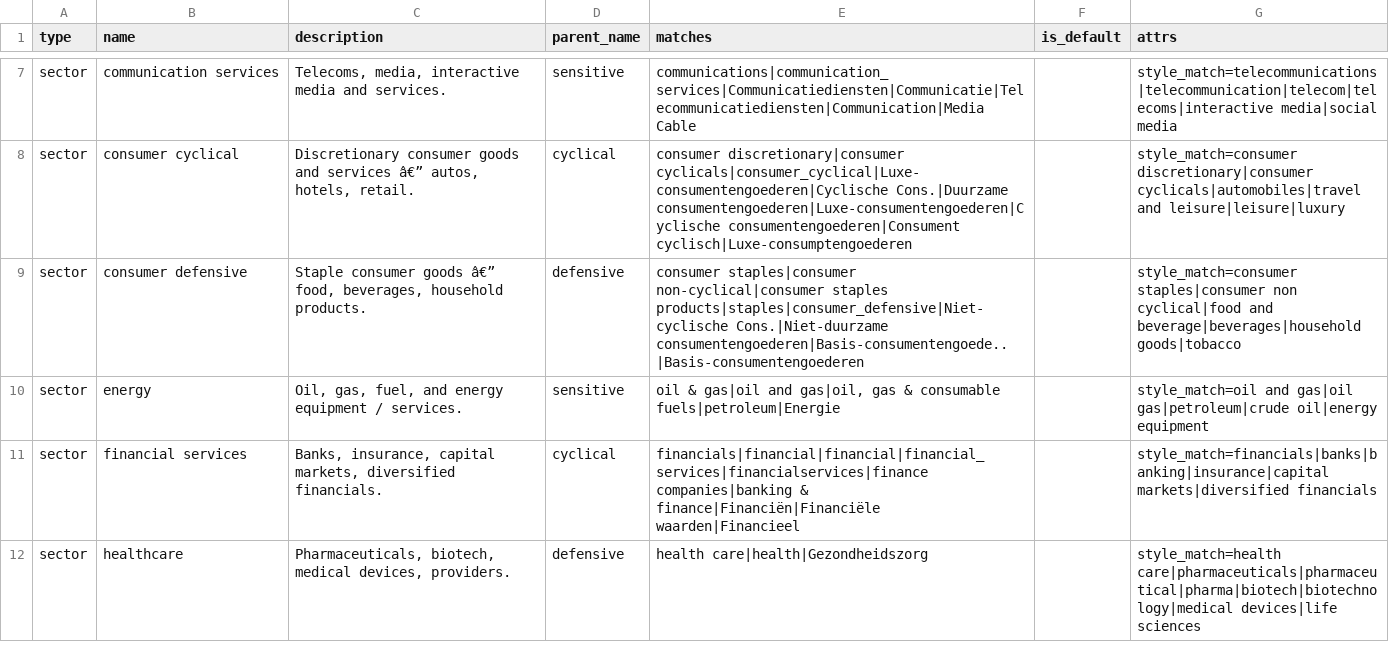
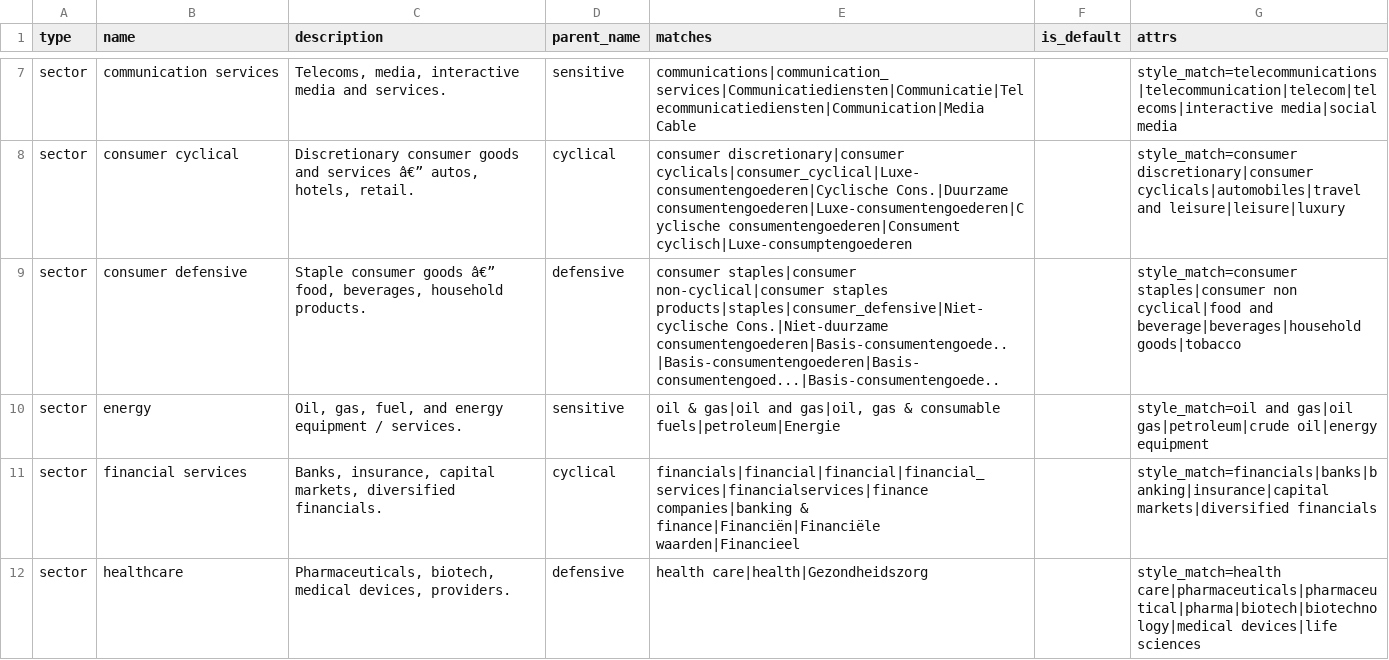
Before and after one commit to jdderijke/PorxPy, a CSV file: resources/Sector_definitions.csv, drawn as a sheet; only a part is shown, gaps mark what is left out; the diff names each change by its address in the sheet, - before the commit and + after, or states it on an @@ line.

```diff
--- a/resources/Sector_definitions.csv
+++ b/resources/Sector_definitions.csv
-E9 (matches): …products|staples|consumer_defensive|Niet-cyclische Cons.|Niet-duurzame consumentengoederen|Basis-consumentengoede..|Basis-consumentengoederen
+E9 (matches): …products|staples|consumer_defensive|Niet-cyclische Cons.|Niet-duurzame consumentengoederen|Basis-consumentengoede..|Basis-consumentengoederen|Basis-consumentengoed...|Basis-consumentengoede..
```
Also changed, not shown: resources/Asset_definitions.csv, 10 other files.
